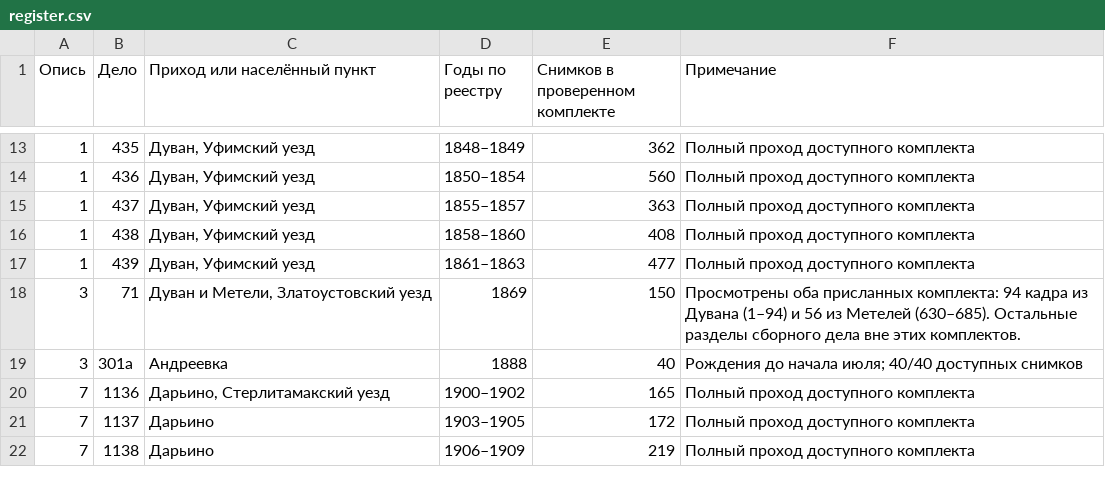
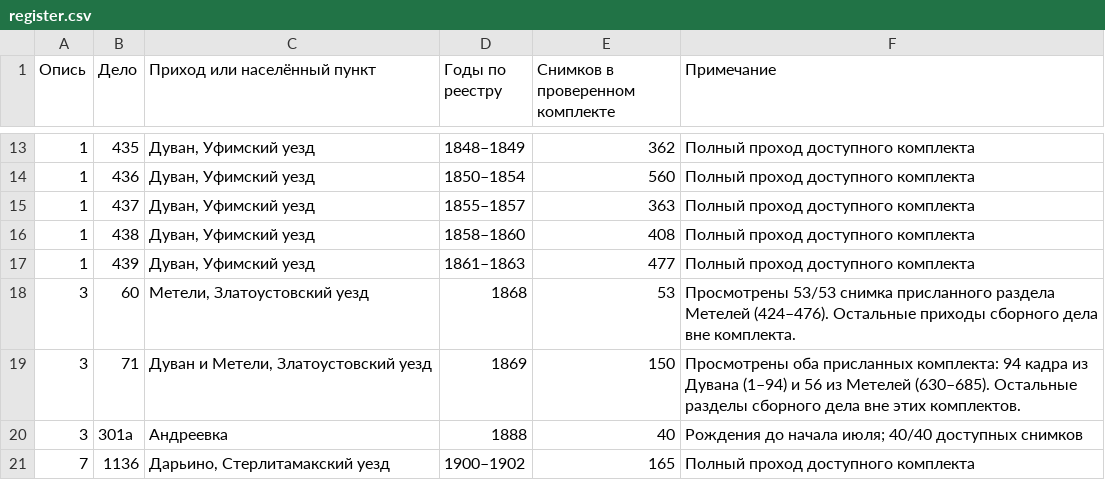
Before and after one commit to chup1runov/Genealogy, a CSV file: register.csv, drawn as a sheet; only a part is shown, gaps mark what is left out; the shorter side is filled out with more unchanged rows; the diff names each change by its address in the sheet, - before the commit and + after, or states it on an @@ line.

Commit message:
Учесть подборку метрических книг села Метели за 1868 год

```diff
--- a/register.csv
+++ b/register.csv
+row 18: 3 | 60 | Метели, Златоустовский уезд | 1868 | 53 | Просмотрены 53/53 снимка присланного раздела Метелей (424–476). Остальные приходы сборного дела вне комплекта.
```
Also changed, not shown: 1 other file.
